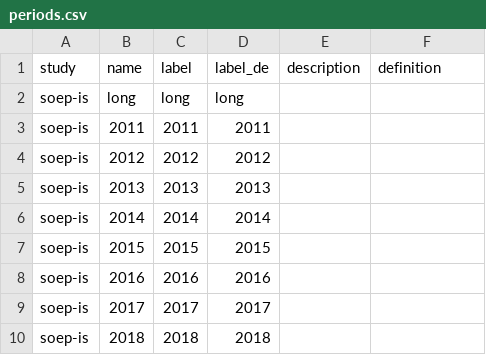
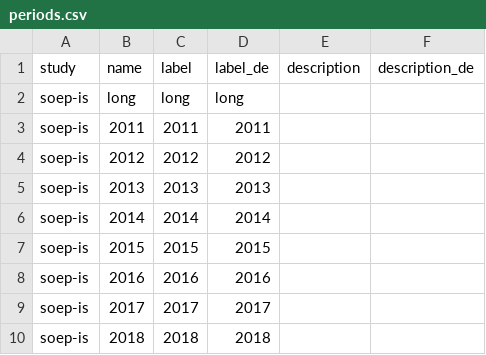
Before and after one commit to paneldata/soep-is, a CSV file: metadata/periods.csv, drawn as a sheet.

```diff
--- a/metadata/periods.csv
+++ b/metadata/periods.csv
@@ -1,2 +1,2 @@
-study,name,label,label_de,description,definition
+study,name,label,label_de,description,description_de
 soep-is,long,long,long,,
```
Also changed, not shown: metadata/answers.csv, metadata/attachments.csv, 3 other files.
